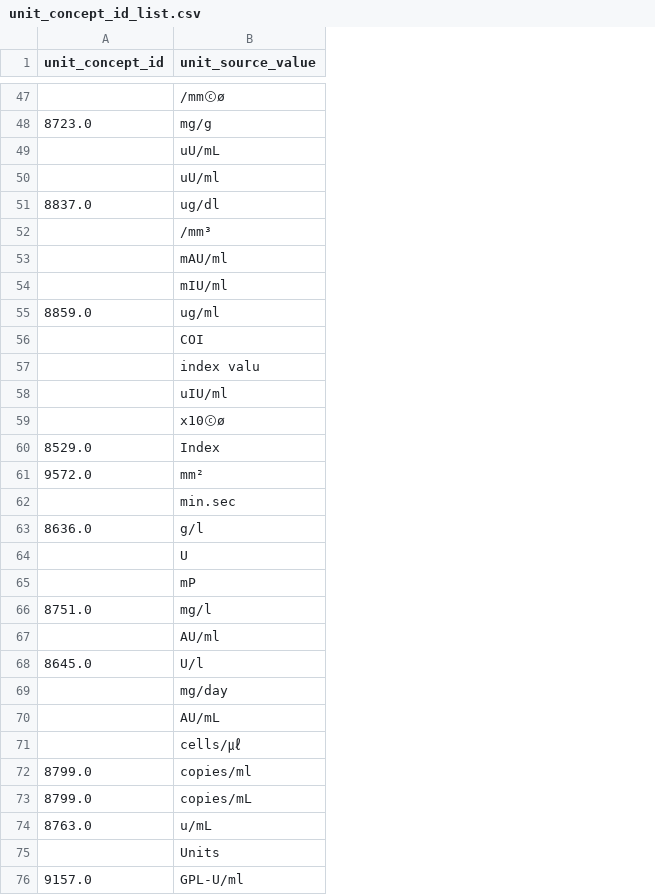
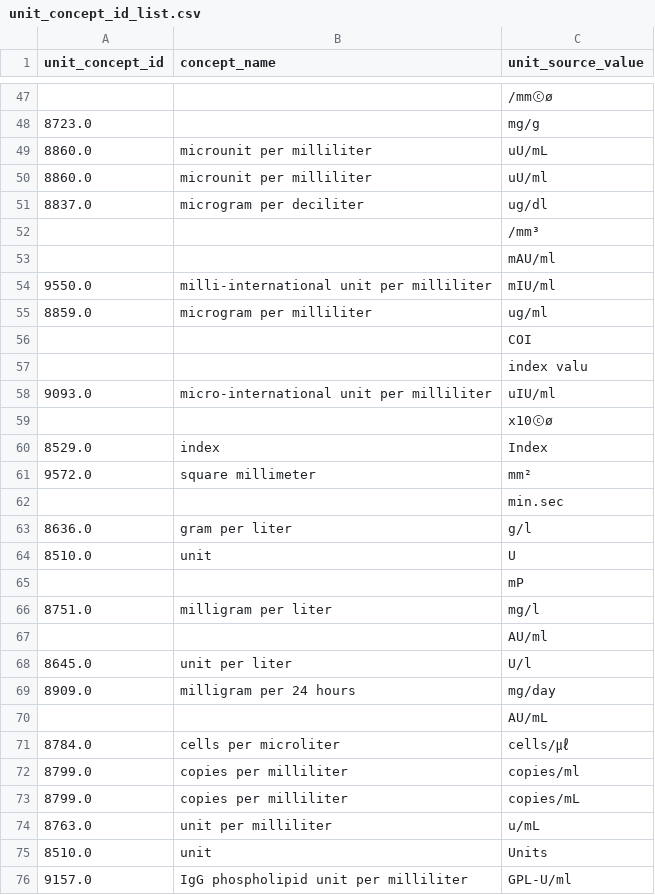
Before and after one commit to simsang1l/Infectious_CDM, a CSV file: JBUH/unit_concept_id_list.csv, drawn as a sheet; only a part is shown, gaps mark what is left out; the diff covers the shown part only; the diff names each change by its address in the sheet, - before the commit and + after, or states it on an @@ line.

Commit message:
add dir QC, transform_source and add make_unit_concept_synonym, unit_concept_id_list, unit_map_rate

```diff
--- a/JBUH/unit_concept_id_list.csv
+++ b/JBUH/unit_concept_id_list.csv
+column B (concept_name), rows 49-76: microunit per milliliter | microunit per milliliter | microgram per deciliter |  |  | milli-international unit per milliliter | microgram per milliliter |  |  | micro-international unit per milliliter |  | index | square millimeter |  | gram per liter | unit |  | milligram per liter |  | unit per liter | milligram per 24 hours |  | cells per microliter | copies per milliliter | copies per milliliter | unit per milliliter | unit | IgG phospholipid unit per milliliter
-A49:A50 (unit_concept_id): (empty)
+A49:A50 (unit_concept_id): 8860.0
-A54 (unit_concept_id): (empty)
+A54 (unit_concept_id): 9550.0
-A58 (unit_concept_id): (empty)
+A58 (unit_concept_id): 9093.0
-A64 (unit_concept_id): (empty)
+A64 (unit_concept_id): 8510.0
-A69 (unit_concept_id): (empty)
+A69 (unit_concept_id): 8909.0
-A71 (unit_concept_id): (empty)
+A71 (unit_concept_id): 8784.0
-A75 (unit_concept_id): (empty)
+A75 (unit_concept_id): 8510.0
```
Also changed, not shown: 11 edited cells elsewhere in this file, 8 other files.
